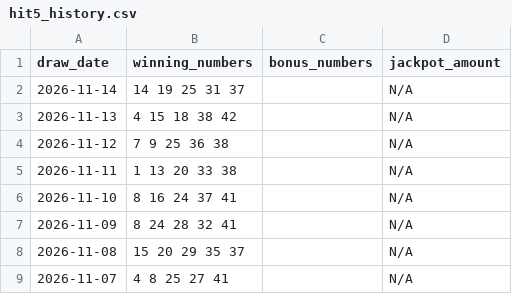
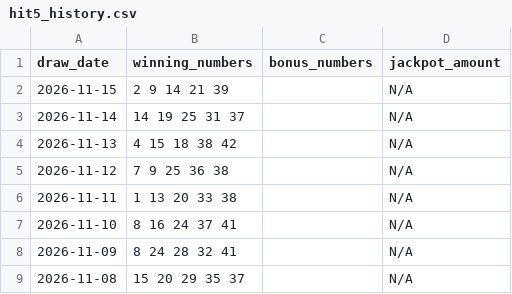
Before and after one commit to laminedo/lottery-dashboard, a CSV file: hit5_history.csv, drawn as a sheet; only a part is shown; the shorter side is filled out with more unchanged rows; the diff names each change by its address in the sheet, - before the commit and + after, or states it on an @@ line.

```diff
--- a/hit5_history.csv
+++ b/hit5_history.csv
+row 2: 2026-11-15 | 2 9 14 21 39 |  | N/A
```
Also changed, not shown: 3 other files.
